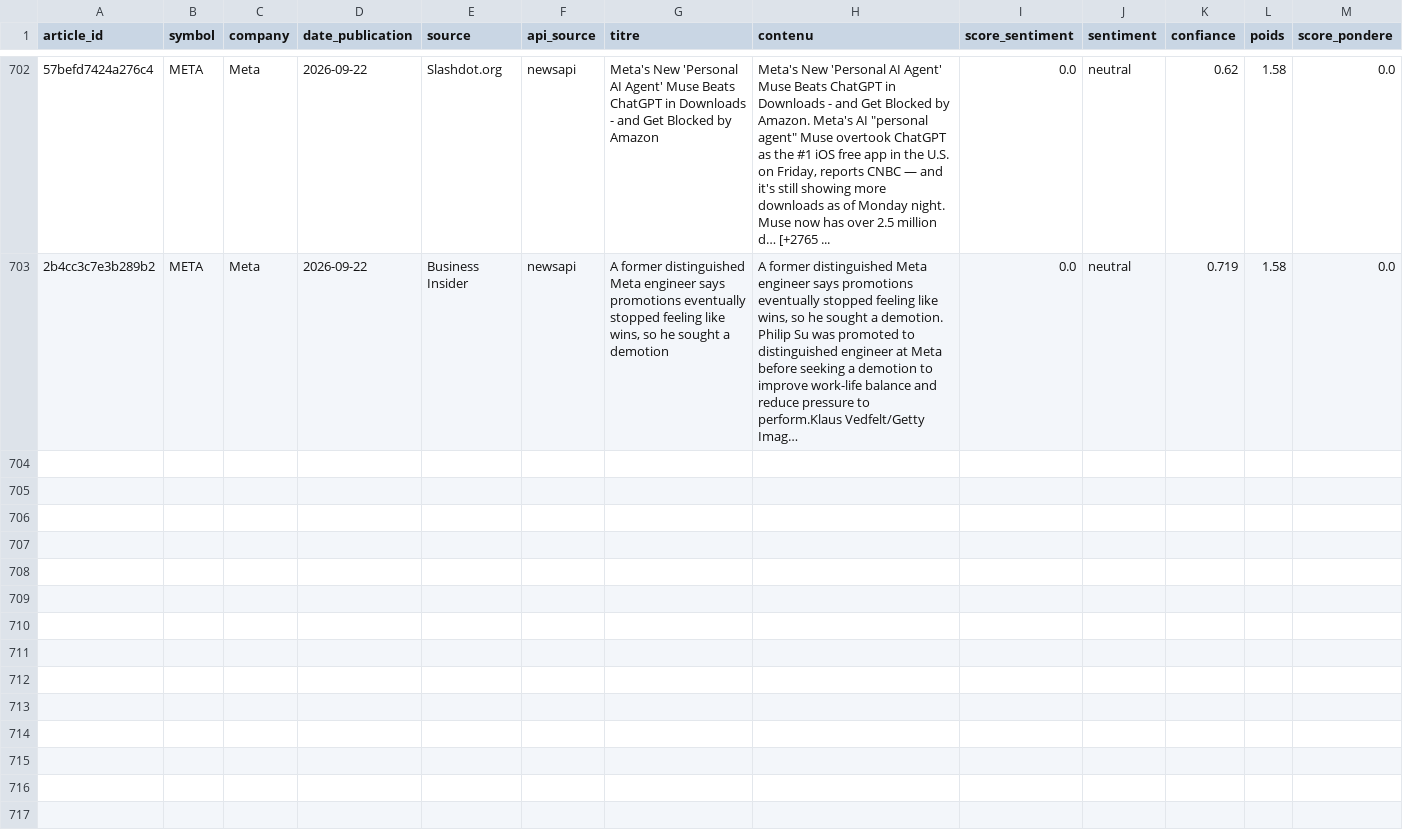
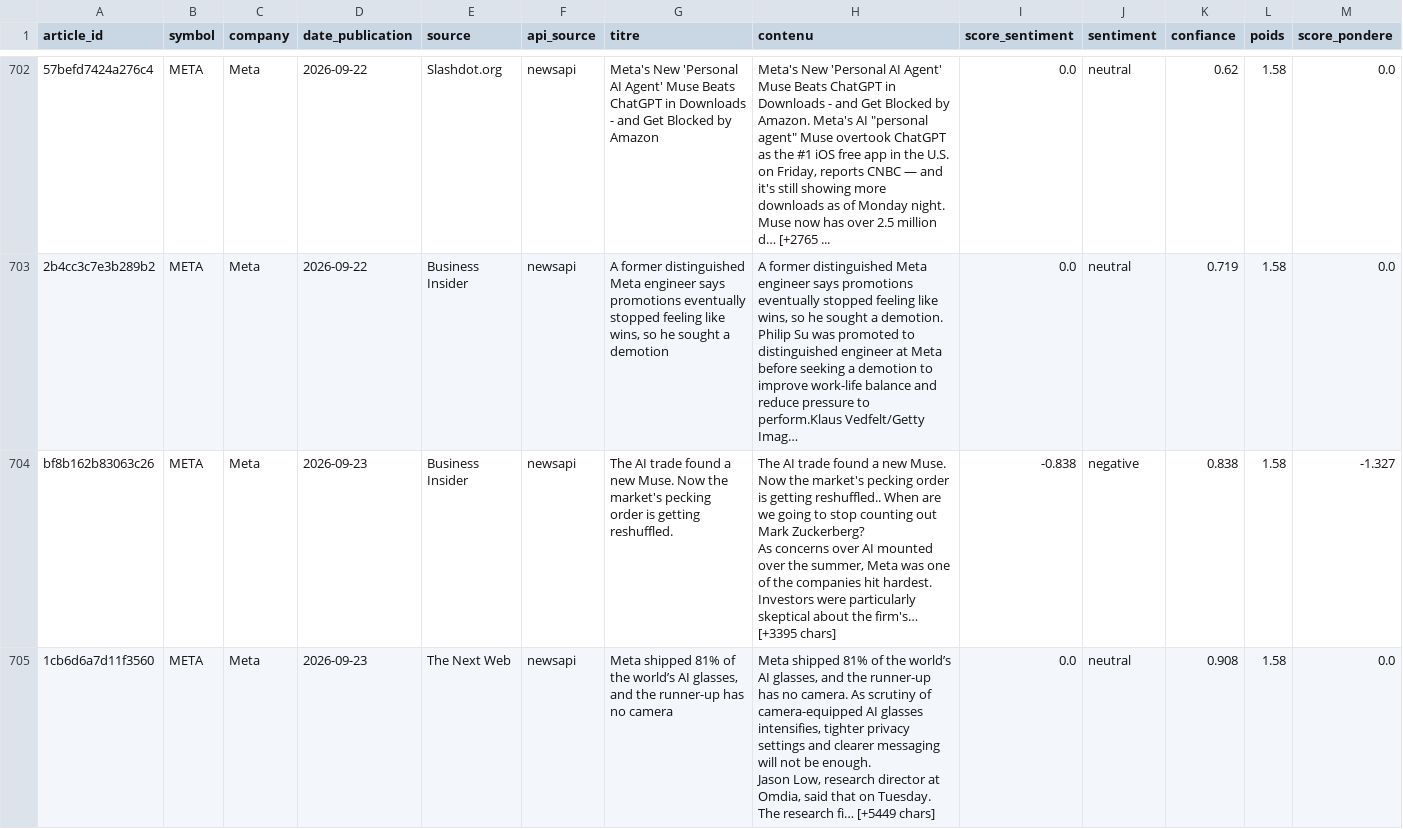
Before and after one commit to adam-hassen/stock-auto-update, a CSV file: data/articles_sentiment/META.csv, drawn as a sheet; only a part is shown, gaps mark what is left out; long unchanged cells end in …; rows hold the shown columns only; ↵ is a line break in a cell; the diff covers the shown part only; the diff names each change by its address in the sheet, - before the commit and + after, or states it on an @@ line.

```diff
--- a/data/articles_sentiment/META.csv
+++ b/data/articles_sentiment/META.csv
+row 704: bf8b162b83063c26 | META | Meta | 2026-09-23 | Business Insider | newsapi | The AI trade found a new Muse. Now the market's pecking order is getting reshuffled. | The AI trade found a new Muse. Now the market's pecking order is getting reshuffled.. When are we going to stop counting out Mark Zuckerberg? ↵ As concerns over AI mounted over the summer, Meta was one of the companies hit hardest. Investors were particularly skeptical about the firm's… [+3395 chars] | -0.838 | negative | 0.838 | 1.58 | -1.327
+row 705: 1cb6d6a7d11f3560 | META | Meta | 2026-09-23 | The Next Web | newsapi | Meta shipped 81% of the world’s AI glasses, and the runner-up has no camera | Meta shipped 81% of the world’s AI glasses, and the runner-up has no camera. As scrutiny of camera-equipped AI glasses intensifies, tighter privacy settings and clearer messaging will not be enough. ↵ Jason Low, research director at Omdia, said that on Tuesday. The research fi… [+5449 chars] | 0.0 | neutral | 0.908 | 1.58 | 0.0
```
Also changed, not shown: 3 added rows elsewhere in this file, data/articles_sentiment/AMZN.csv, data/articles_sentiment/GOOGL.csv, 14 other files.
